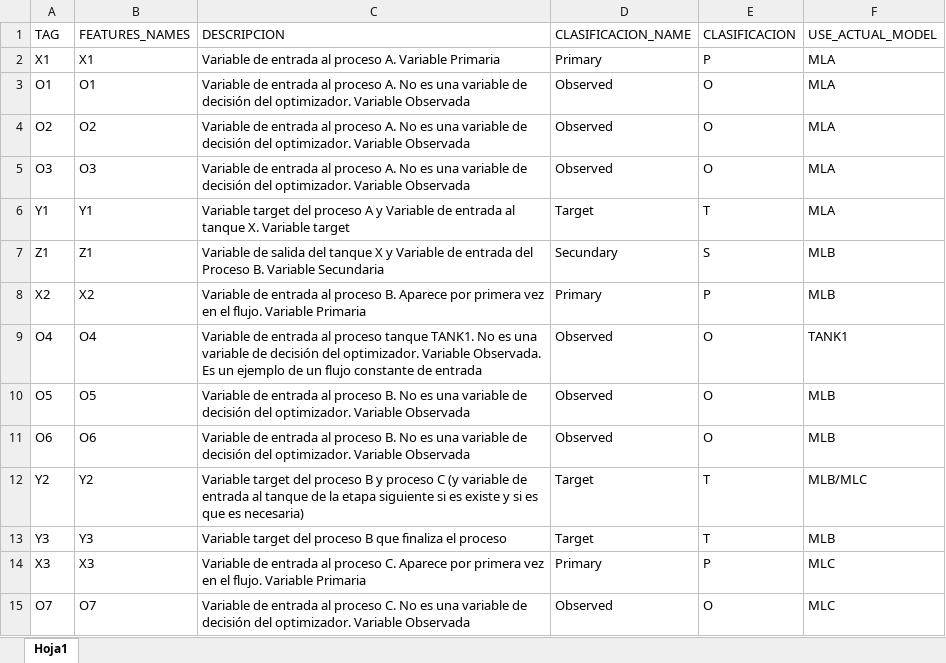
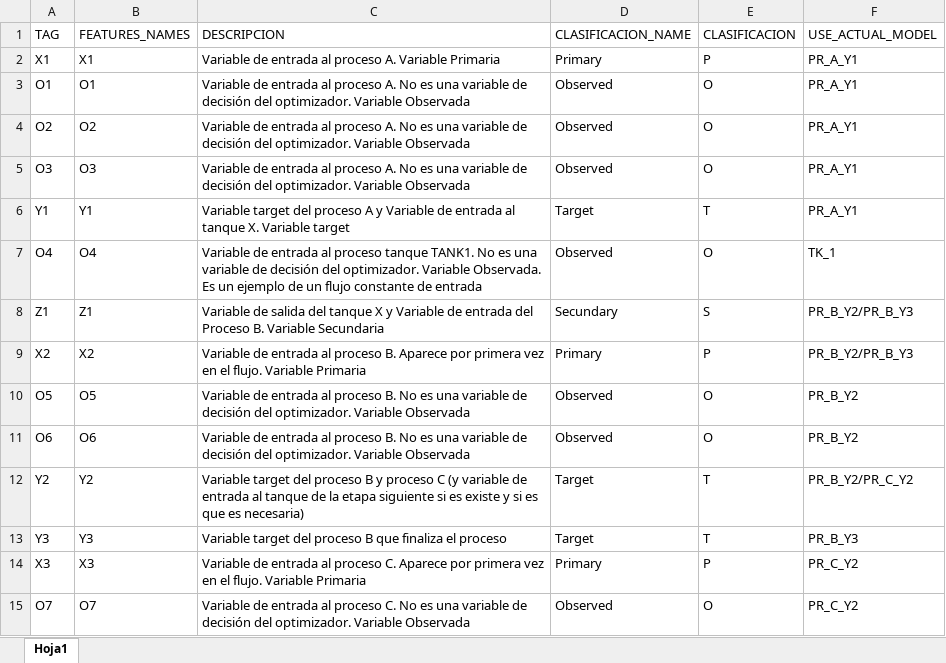
Before and after one commit to joseortegalabra/Gurobi-ML-tips-modeling, an Excel workbook: config/MasterTable.xlsx, sheet Hoja1, drawn as a sheet; values as stored, in another font and other column widths than the file's, no borders; removed rows and columns are numbered as before the commit, all else as after; the diff names each change by its address in the sheet, - before the commit and + after, or states it on an @@ line.

```diff
--- a/config/MasterTable.xlsx (sheet Hoja1)
+++ b/config/MasterTable.xlsx (sheet Hoja1)
-F2:F6 (USE_ACTUAL_MODEL): MLA
+F2:F6 (USE_ACTUAL_MODEL): PR_A_Y1
+row 7: O4 | O4 | Variable de entrada al proceso tanque TANK1. No es una variable de decisión del optimizador. Variable Observada. Es un ejemplo de un flujo constante de entrada | Observed | O | TK_1
-F8:F9 (USE_ACTUAL_MODEL): MLB
+F8:F9 (USE_ACTUAL_MODEL): PR_B_Y2/PR_B_Y3
-row 9: O4 | O4 | Variable de entrada al proceso tanque TANK1. No es una variable de decisión del optimizador. Variable Observada. Es un ejemplo de un flujo constante de entrada | Observed | O | TANK1
-F10:F11 (USE_ACTUAL_MODEL): MLB
+F10:F11 (USE_ACTUAL_MODEL): PR_B_Y2
-F12 (USE_ACTUAL_MODEL): MLB/MLC
+F12 (USE_ACTUAL_MODEL): PR_B_Y2/PR_C_Y2
-F13 (USE_ACTUAL_MODEL): MLB
+F13 (USE_ACTUAL_MODEL): PR_B_Y3
-F14:F15 (USE_ACTUAL_MODEL): MLC
+F14:F15 (USE_ACTUAL_MODEL): PR_C_Y2
```
Also changed, not shown: config/config_ml_models_development/MasterTable_process_b_y2.xlsx, config/optimization_engine/config_optimization/AllFeatures.xlsx, 20 other files.
